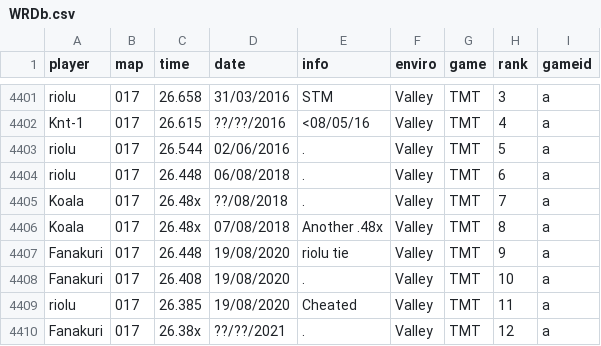
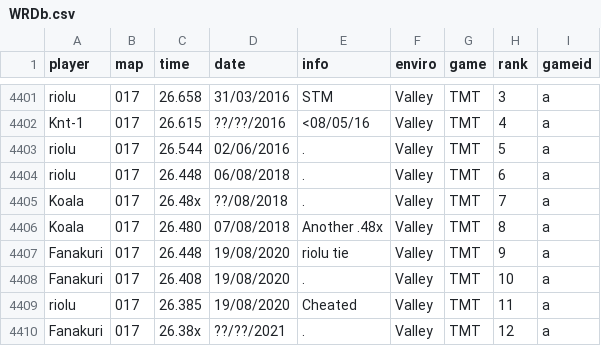
Before and after one commit to Loupphok/TWRC, a CSV file: data/WRDb.csv, drawn as a sheet; only a part is shown, gaps mark what is left out.

Commit message:
ui

```diff
--- a/data/WRDb.csv
+++ b/data/WRDb.csv
@@ -4405,3 +4405,3 @@ riolu;017;26.448;06/08/2018;.;Valley;TMT;6;a
 Koala;017;26.48x;??/08/2018;.;Valley;TMT;7;a
-Koala;017;26.48x;07/08/2018;Another .48x;Valley;TMT;8;a
+Koala;017;26.480;07/08/2018;Another .48x;Valley;TMT;8;a
 Fanakuri;017;26.448;19/08/2020;riolu tie;Valley;TMT;9;a
```
